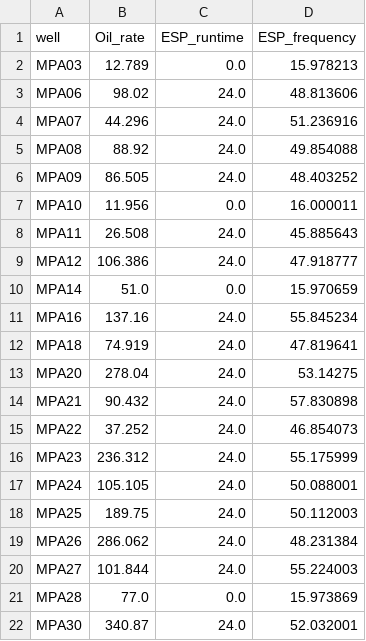
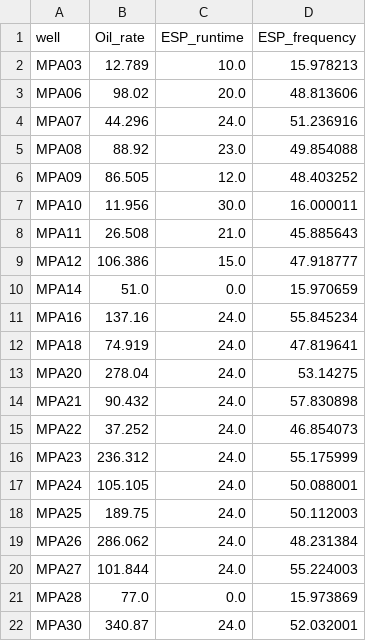
Before and after one commit to madihasamo/welldata, a CSV file: welldata.csv, drawn as a sheet.

Commit message:
Update welldata.csv

```diff
--- a/welldata.csv
+++ b/welldata.csv
@@ -1,10 +1,10 @@
 well,Oil_rate,ESP_runtime,ESP_frequency
-MPA03,12.789,0.0,15.978213
-MPA06,98.02,24.0,48.813606
+MPA03,12.789,10.0,15.978213
+MPA06,98.02,20.0,48.813606
 MPA07,44.296,24.0,51.236916
-MPA08,88.92,24.0,49.854088
-MPA09,86.505,24.0,48.403252
-MPA10,11.956,0.0,16.000011
-MPA11,26.508,24.0,45.885643
-MPA12,106.386,24.0,47.918777
+MPA08,88.92,23.0,49.854088
+MPA09,86.505,12.0,48.403252
+MPA10,11.956,30.0,16.000011
+MPA11,26.508,21.0,45.885643
+MPA12,106.386,15.0,47.918777
 MPA14,51.0,0.0,15.970659
```
